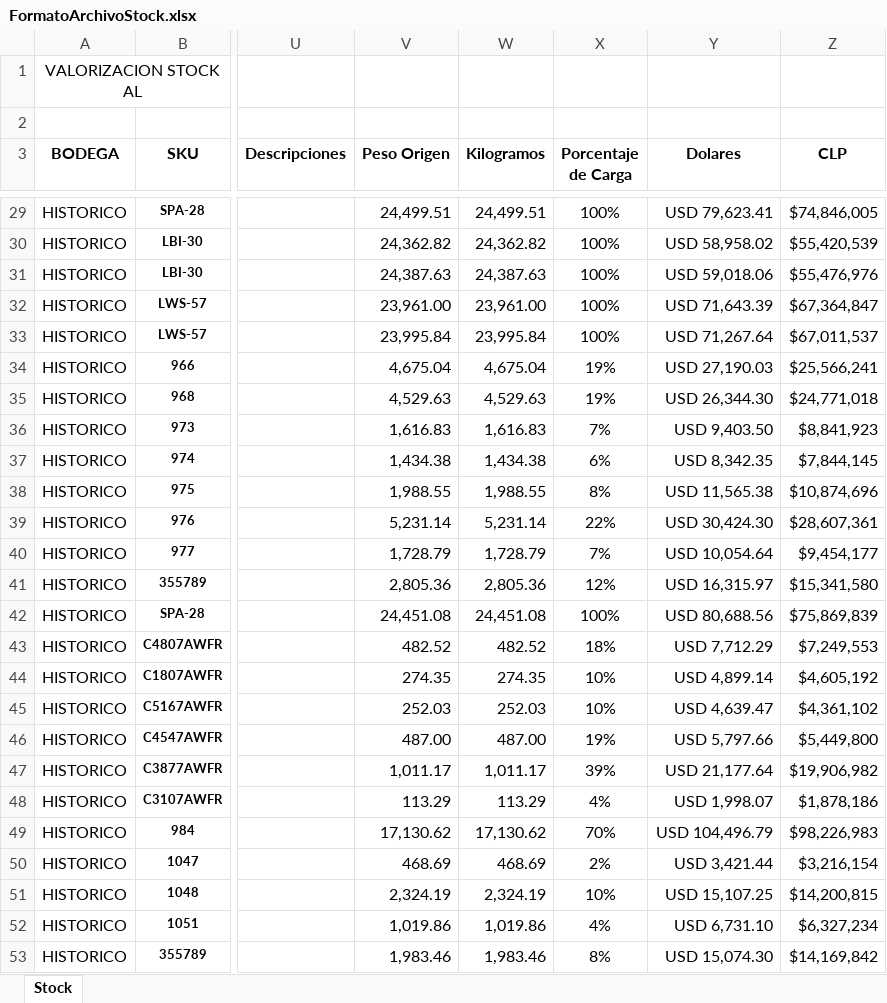
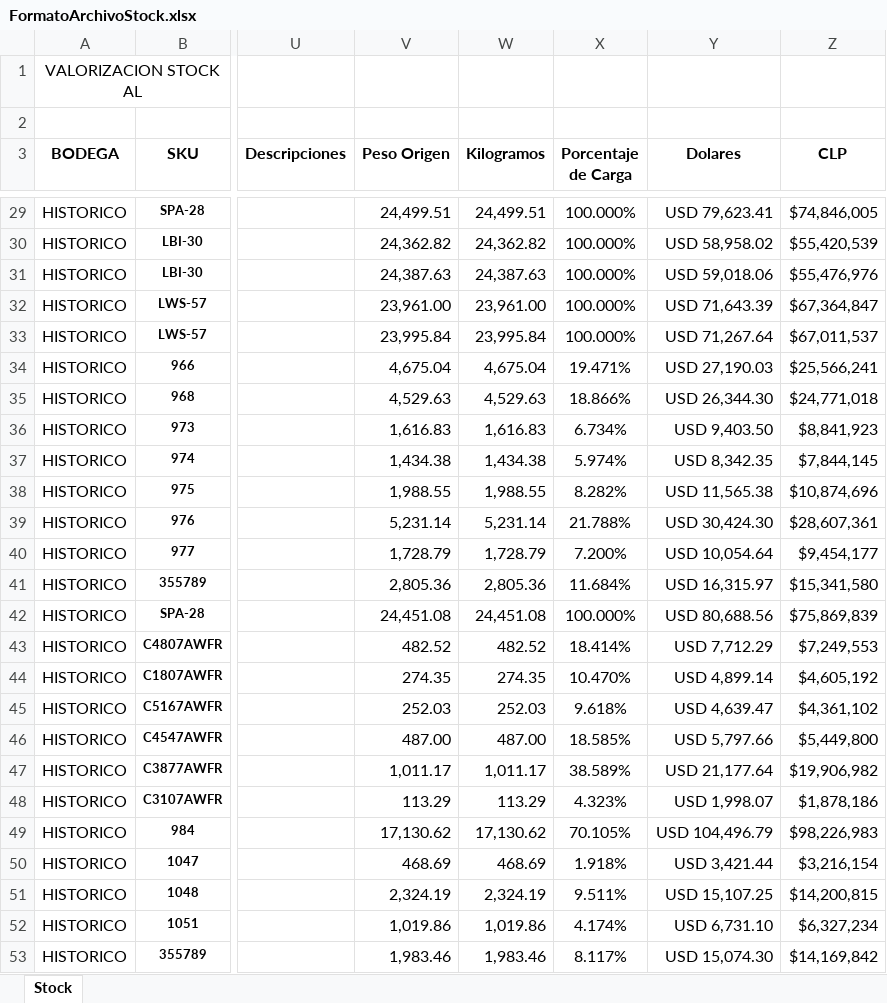
Before and after one commit to bdelasherasd/back-JBS, an Excel workbook: views/FormatoArchivoStock.xlsx, sheet Stock, drawn as a sheet; only a part is shown, gaps mark what is left out; values as stored, in another font and other column widths than the file's, no borders; conditional formats not drawn; the diff covers the shown part only; the diff names each change by its address in the sheet, - before the commit and + after, or states it on an @@ line.

```diff
--- a/views/FormatoArchivoStock.xlsx (sheet Stock)
+++ b/views/FormatoArchivoStock.xlsx (sheet Stock)
-X29:X33 (Porcentaje de Carga): 100%
+X29:X33 (Porcentaje de Carga): 100.000%
-X34 (Porcentaje de Carga): 19%
+X34 (Porcentaje de Carga): 19.471%
-X35 (Porcentaje de Carga): 19%
+X35 (Porcentaje de Carga): 18.866%
-X36 (Porcentaje de Carga): 7%
+X36 (Porcentaje de Carga): 6.734%
-X37 (Porcentaje de Carga): 6%
+X37 (Porcentaje de Carga): 5.974%
-X38 (Porcentaje de Carga): 8%
+X38 (Porcentaje de Carga): 8.282%
-X39 (Porcentaje de Carga): 22%
+X39 (Porcentaje de Carga): 21.788%
-X40 (Porcentaje de Carga): 7%
+X40 (Porcentaje de Carga): 7.200%
-X41 (Porcentaje de Carga): 12%
+X41 (Porcentaje de Carga): 11.684%
-X42 (Porcentaje de Carga): 100%
+X42 (Porcentaje de Carga): 100.000%
-X43 (Porcentaje de Carga): 18%
+X43 (Porcentaje de Carga): 18.414%
-X44 (Porcentaje de Carga): 10%
+X44 (Porcentaje de Carga): 10.470%
-X45 (Porcentaje de Carga): 10%
+X45 (Porcentaje de Carga): 9.618%
-X46 (Porcentaje de Carga): 19%
+X46 (Porcentaje de Carga): 18.585%
-X47 (Porcentaje de Carga): 39%
+X47 (Porcentaje de Carga): 38.589%
-X48 (Porcentaje de Carga): 4%
+X48 (Porcentaje de Carga): 4.323%
-X49 (Porcentaje de Carga): 70%
+X49 (Porcentaje de Carga): 70.105%
-X50 (Porcentaje de Carga): 2%
+X50 (Porcentaje de Carga): 1.918%
-X51 (Porcentaje de Carga): 10%
+X51 (Porcentaje de Carga): 9.511%
-X52 (Porcentaje de Carga): 4%
+X52 (Porcentaje de Carga): 4.174%
-X53 (Porcentaje de Carga): 8%
+X53 (Porcentaje de Carga): 8.117%
```
Also changed, not shown: 115 edited cells elsewhere in this sheet, 3 other files.
